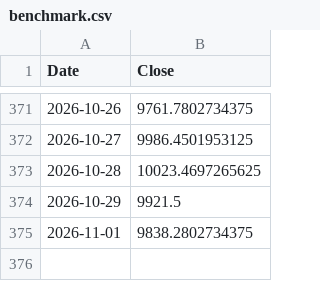
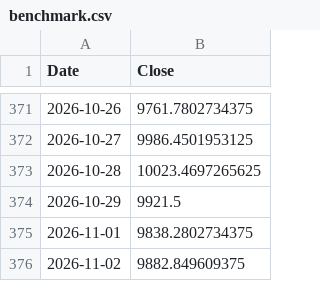
Before and after one commit to saqerkhalel-gif/tasi-radar-3, a CSV file: output/benchmark.csv, drawn as a sheet; only a part is shown, gaps mark what is left out.

```diff
--- a/output/benchmark.csv
+++ b/output/benchmark.csv
@@ -375 +375,2 @@ Date,Close
 2026-11-01,9838.2802734375
+2026-11-02,9882.849609375
```
Also changed, not shown: output/backtest_equity.csv, output/backtest_trades.csv, 24 other files.
